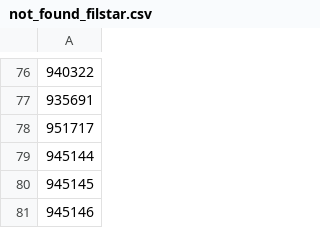
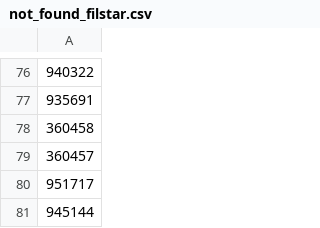
Before and after one commit to vladi1199/proba5, a CSV file: proba5/not_found_filstar.csv, drawn as a sheet; only a part is shown, gaps mark what is left out; the shorter side is filled out with more unchanged rows; the diff names each change by its address in the sheet, - before the commit and + after, or states it on an @@ line.

```diff
--- a/proba5/not_found_filstar.csv
+++ b/proba5/not_found_filstar.csv
+row 78: 360458
+row 79: 360457
```
Also changed, not shown: proba5/results_filstar.csv, 1 other file.
